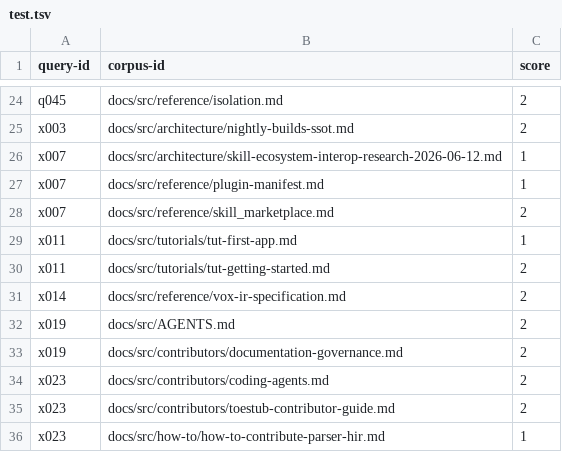
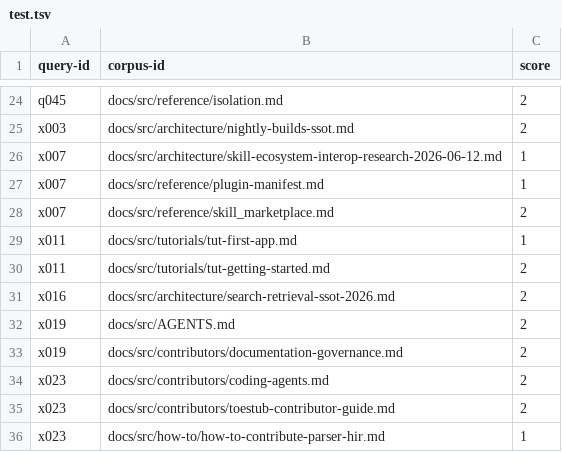
Before and after one commit to vox-foundation/vox, a TSV file: contracts/kb/eval/qrels/test.tsv, drawn as a sheet; only a part is shown, gaps mark what is left out.

```diff
--- a/contracts/kb/eval/qrels/test.tsv
+++ b/contracts/kb/eval/qrels/test.tsv
@@ -30,3 +30,3 @@ x011	docs/src/tutorials/tut-first-app.md	1
 x011	docs/src/tutorials/tut-getting-started.md	2
-x014	docs/src/reference/vox-ir-specification.md	2
+x016	docs/src/architecture/search-retrieval-ssot-2026.md	2
 x019	docs/src/AGENTS.md	2
```
Also changed, not shown: contracts/kb/eval/qrels/dev.chunks.tsv, contracts/kb/eval/qrels/dev.tsv, 6 other files.
